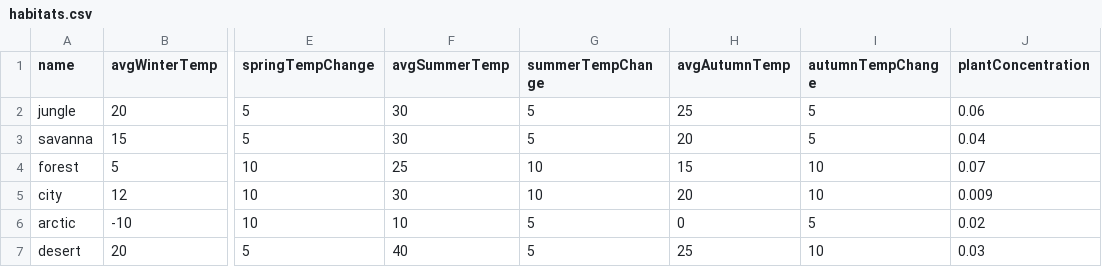
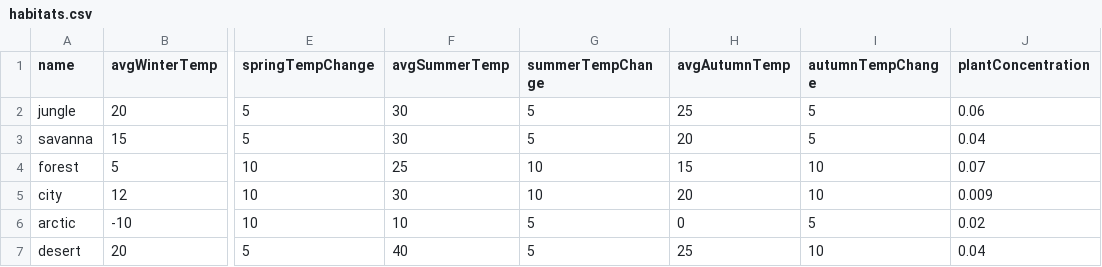
Before and after one commit to Ali-Alkhars/The-Ultimate-Simulator-3000, a CSV file: src/habitats.csv, drawn as a sheet; only a part is shown, gaps mark what is left out; the diff names each change by its address in the sheet, - before the commit and + after, or states it on an @@ line.

```diff
--- a/src/habitats.csv
+++ b/src/habitats.csv
-J7 (plantConcentration): 0.03
+J7 (plantConcentration): 0.04
```
Also changed, not shown: src/animals.csv, 12 other files.
